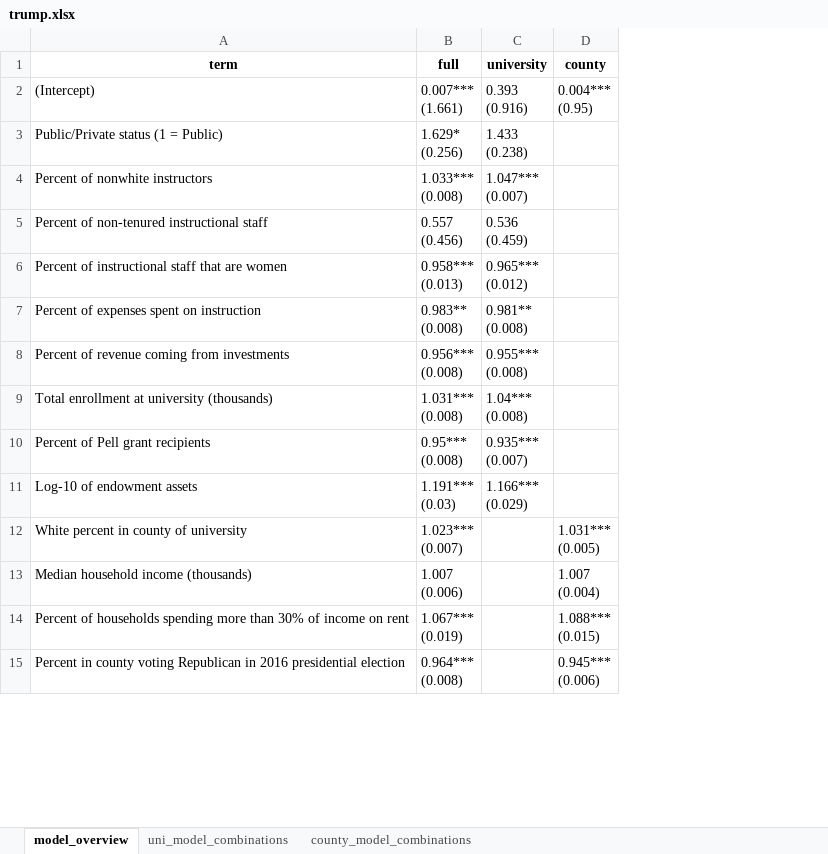
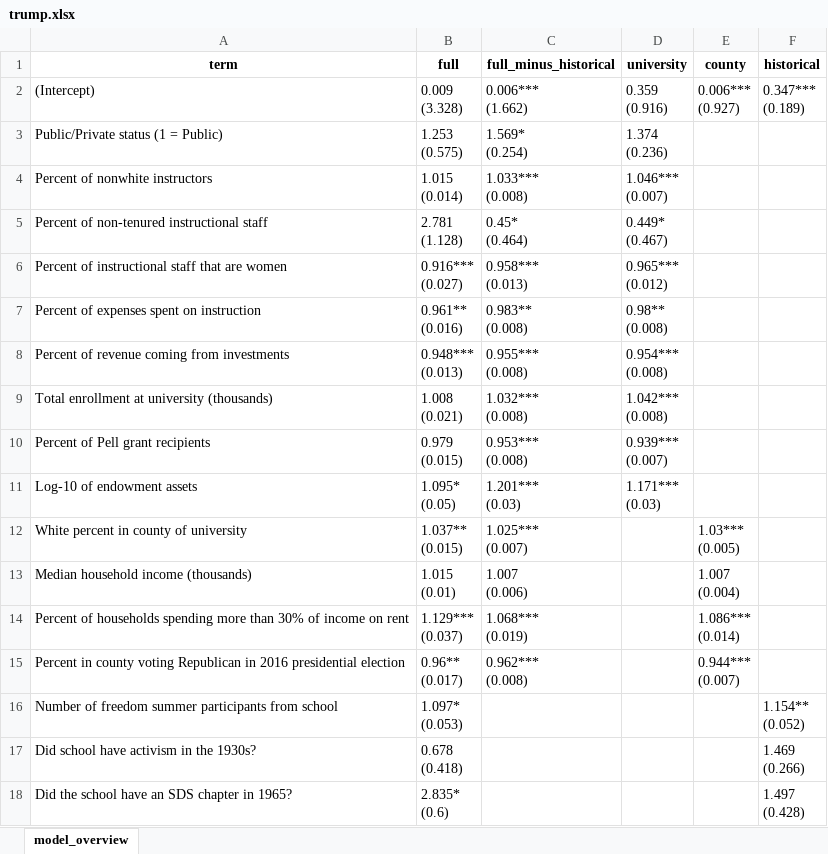
Before and after one commit to MPEDS/protests-analysis, an Excel workbook: docs/data-cleaning-requests/modeling/trump.xlsx, sheet model_overview, drawn as a sheet; only a part is shown; values as stored, in another font and other column widths than the file's, no borders; addresses are those after the commit; ↵ is a line break in a cell; the diff covers the shown part only; the diff names each change by its address in the sheet, - before the commit and + after, or states it on an @@ line.

```diff
--- a/docs/data-cleaning-requests/modeling/trump.xlsx (sheet model_overview)
+++ b/docs/data-cleaning-requests/modeling/trump.xlsx (sheet model_overview)
-sheet tab: uni_model_combinations
-sheet tab: county_model_combinations
+column C (full_minus_historical), rows 2-15: 0.006*** ↵ (1.662) | 1.569* ↵ (0.254) | 1.033*** ↵ (0.008) | 0.45* ↵ (0.464) | 0.958*** ↵ (0.013) | 0.983** ↵ (0.008) | 0.955*** ↵ (0.008) | 1.032*** ↵ (0.008) | 0.953*** ↵ (0.008) | 1.201*** ↵ (0.03) | 1.025*** ↵ (0.007) | 1.007 ↵ (0.006) | 1.068*** ↵ (0.019) | 0.962*** ↵ (0.008)
+column F (historical), row 2: 0.347*** ↵ (0.189)
-B2 (full): 0.007*** ↵ (1.661)
+B2 (full): 0.009 ↵ (3.328)
-D2 (university): 0.393 ↵ (0.916)
+D2 (university): 0.359 ↵ (0.916)
-E2 (county): 0.004*** ↵ (0.95)
+E2 (county): 0.006*** ↵ (0.927)
-B3 (full): 1.629* ↵ (0.256)
+B3 (full): 1.253 ↵ (0.575)
-D3 (university): 1.433 ↵ (0.238)
+D3 (university): 1.374 ↵ (0.236)
-B4 (full): 1.033*** ↵ (0.008)
+B4 (full): 1.015 ↵ (0.014)
-D4 (university): 1.047*** ↵ (0.007)
+D4 (university): 1.046*** ↵ (0.007)
-B5 (full): 0.557 ↵ (0.456)
+B5 (full): 2.781 ↵ (1.128)
-D5 (university): 0.536 ↵ (0.459)
+D5 (university): 0.449* ↵ (0.467)
-B6 (full): 0.958*** ↵ (0.013)
+B6 (full): 0.916*** ↵ (0.027)
-B7 (full): 0.983** ↵ (0.008)
+B7 (full): 0.961** ↵ (0.016)
-D7 (university): 0.981** ↵ (0.008)
+D7 (university): 0.98** ↵ (0.008)
-B8 (full): 0.956*** ↵ (0.008)
+B8 (full): 0.948*** ↵ (0.013)
-D8 (university): 0.955*** ↵ (0.008)
+D8 (university): 0.954*** ↵ (0.008)
-B9 (full): 1.031*** ↵ (0.008)
+B9 (full): 1.008 ↵ (0.021)
-D9 (university): 1.04*** ↵ (0.008)
+D9 (university): 1.042*** ↵ (0.008)
-B10 (full): 0.95*** ↵ (0.008)
+B10 (full): 0.979 ↵ (0.015)
-D10 (university): 0.935*** ↵ (0.007)
+D10 (university): 0.939*** ↵ (0.007)
-B11 (full): 1.191*** ↵ (0.03)
+B11 (full): 1.095* ↵ (0.05)
-D11 (university): 1.166*** ↵ (0.029)
+D11 (university): 1.171*** ↵ (0.03)
-B12 (full): 1.023*** ↵ (0.007)
+B12 (full): 1.037** ↵ (0.015)
-E12 (county): 1.031*** ↵ (0.005)
+E12 (county): 1.03*** ↵ (0.005)
-B13 (full): 1.007 ↵ (0.006)
+B13 (full): 1.015 ↵ (0.01)
-B14 (full): 1.067*** ↵ (0.019)
+B14 (full): 1.129*** ↵ (0.037)
-E14 (county): 1.088*** ↵ (0.015)
+E14 (county): 1.086*** ↵ (0.014)
-B15 (full): 0.964*** ↵ (0.008)
+B15 (full): 0.96** ↵ (0.017)
-E15 (county): 0.945*** ↵ (0.006)
+E15 (county): 0.944*** ↵ (0.007)
+row 16: Number of freedom summer participants from school | 1.097* ↵ (0.053) |  |  |  | 1.154** ↵ (0.052)
+row 17: Did school have activism in the 1930s? | 0.678 ↵ (0.418) |  |  |  | 1.469 ↵ (0.266)
+row 18: Did the school have an SDS chapter in 1965? | 2.835* ↵ (0.6) |  |  |  | 1.497 ↵ (0.428)
```
Also changed, not shown: 1 added row and 18 edited cells elsewhere in this sheet, docs/data-cleaning-requests/campaign_umbrellas.xlsx, docs/data-cleaning-requests/modeling/brown.xlsx, 19 other files.
